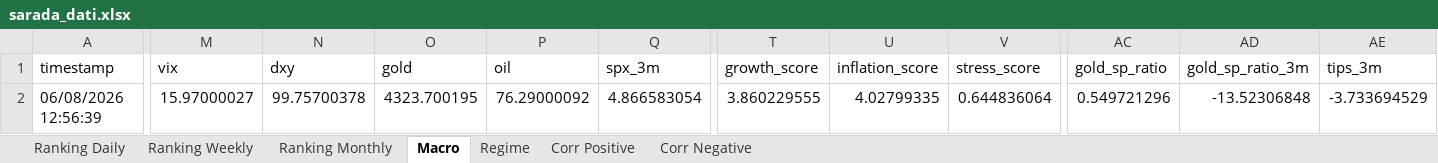
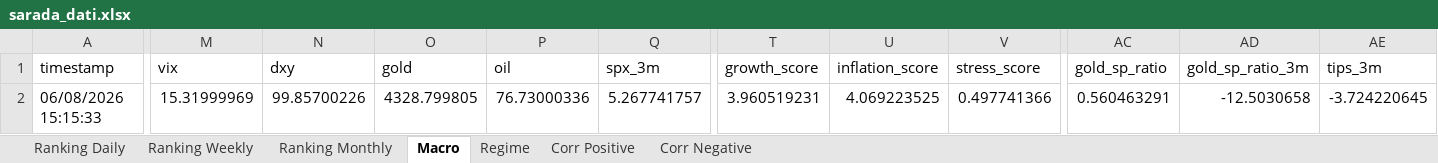
Before and after one commit to giapal96-star/jennifer-trading-dashbord, an Excel workbook: docs/sarada_dati.xlsx, sheet Macro, drawn as a sheet; only a part is shown, gaps mark what is left out; values as stored, in another font and other column widths than the file's, no borders; the diff covers the shown part only; the diff names each change by its address in the sheet, - before the commit and + after, or states it on an @@ line.

```diff
--- a/docs/sarada_dati.xlsx (sheet Macro)
+++ b/docs/sarada_dati.xlsx (sheet Macro)
-A2 (timestamp): 06/08/2026 12:56:39
+A2 (timestamp): 06/08/2026 15:15:33
-M2 (vix): 15.97000027
+M2 (vix): 15.31999969
-N2 (dxy): 99.75700378
+N2 (dxy): 99.85700226
-O2 (gold): 4323.700195
+O2 (gold): 4328.799805
-P2 (oil): 76.29000092
+P2 (oil): 76.73000336
-Q2 (spx_3m): 4.866583054
+Q2 (spx_3m): 5.267741757
-T2 (growth_score): 3.860229555
+T2 (growth_score): 3.960519231
-U2 (inflation_score): 4.02799335
+U2 (inflation_score): 4.069223525
-V2 (stress_score): 0.644836064
+V2 (stress_score): 0.497741366
-AC2 (gold_sp_ratio): 0.549721296
+AC2 (gold_sp_ratio): 0.560463291
-AD2 (gold_sp_ratio_3m): -13.52306848
+AD2 (gold_sp_ratio_3m): -12.5030658
-AE2 (tips_3m): -3.733694529
+AE2 (tips_3m): -3.724220645
```
Also changed, not shown: 1 edited cell elsewhere in this sheet, sheet Ranking Daily, sheet Ranking Weekly, sheet Ranking Monthly, sheet Corr Negative, sheet Corr Positive, sheet Regime, 2 other files.
